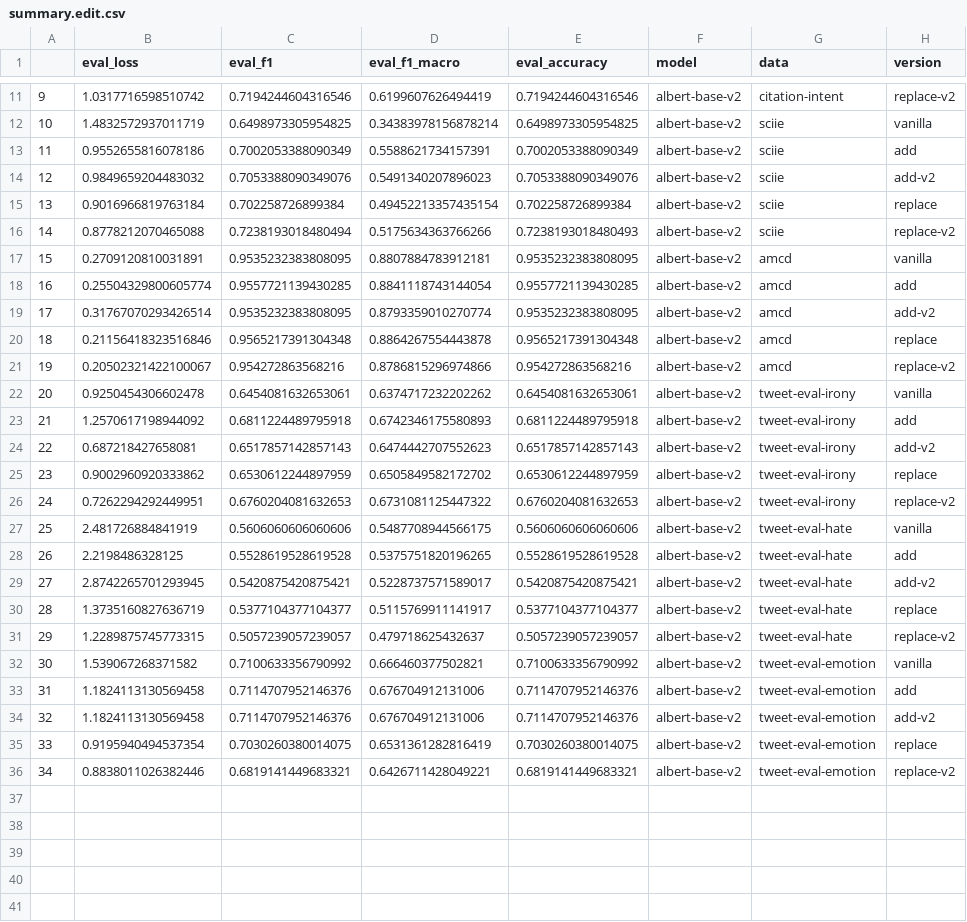
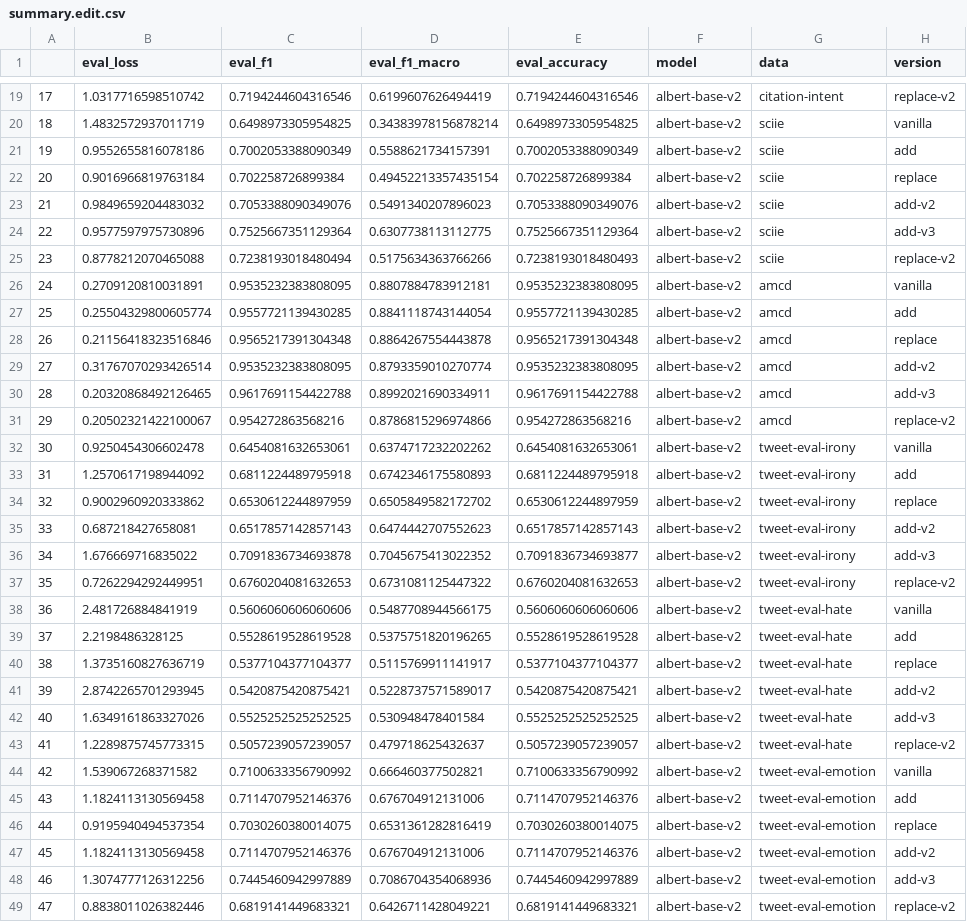
Before and after one commit to asahi417/mlm-manifold-mapping, a CSV file: output/summary.edit.csv, drawn as a sheet; only a part is shown, gaps mark what is left out; the diff covers the shown part only; the diff names each change by its address in the sheet, - before the commit and + after, or states it on an @@ line.

```diff
--- a/output/summary.edit.csv
+++ b/output/summary.edit.csv
@@ column A renumbered from row 8 down @@
@@ row 15 moved to row 22: 20 @@
+row 24: 22 | 0.9577597975730896 | 0.7525667351129364 | 0.6307738113112775 | 0.7525667351129364 | albert-base-v2 | sciie | add-v3
@@ row 20 moved to row 28: 26 @@
+row 30: 28 | 0.20320868492126465 | 0.9617691154422788 | 0.8992021690334911 | 0.9617691154422788 | albert-base-v2 | amcd | add-v3
@@ row 25 moved to row 34: 32 @@
+row 36: 34 | 1.676669716835022 | 0.7091836734693878 | 0.7045675413022352 | 0.7091836734693877 | albert-base-v2 | tweet-eval-irony | add-v3
@@ row 30 moved to row 40: 38 @@
+row 42: 40 | 1.6349161863327026 | 0.5525252525252525 | 0.530948478401584 | 0.5525252525252525 | albert-base-v2 | tweet-eval-hate | add-v3
@@ row 35 moved to row 46: 44 @@
+row 48: 46 | 1.3074777126312256 | 0.7445460942997889 | 0.7086704354068936 | 0.7445460942997889 | albert-base-v2 | tweet-eval-emotion | add-v3
```
Also changed, not shown: 8 added rows and 2 moved rows elsewhere in this file, output/summary.csv, 4 other files.
